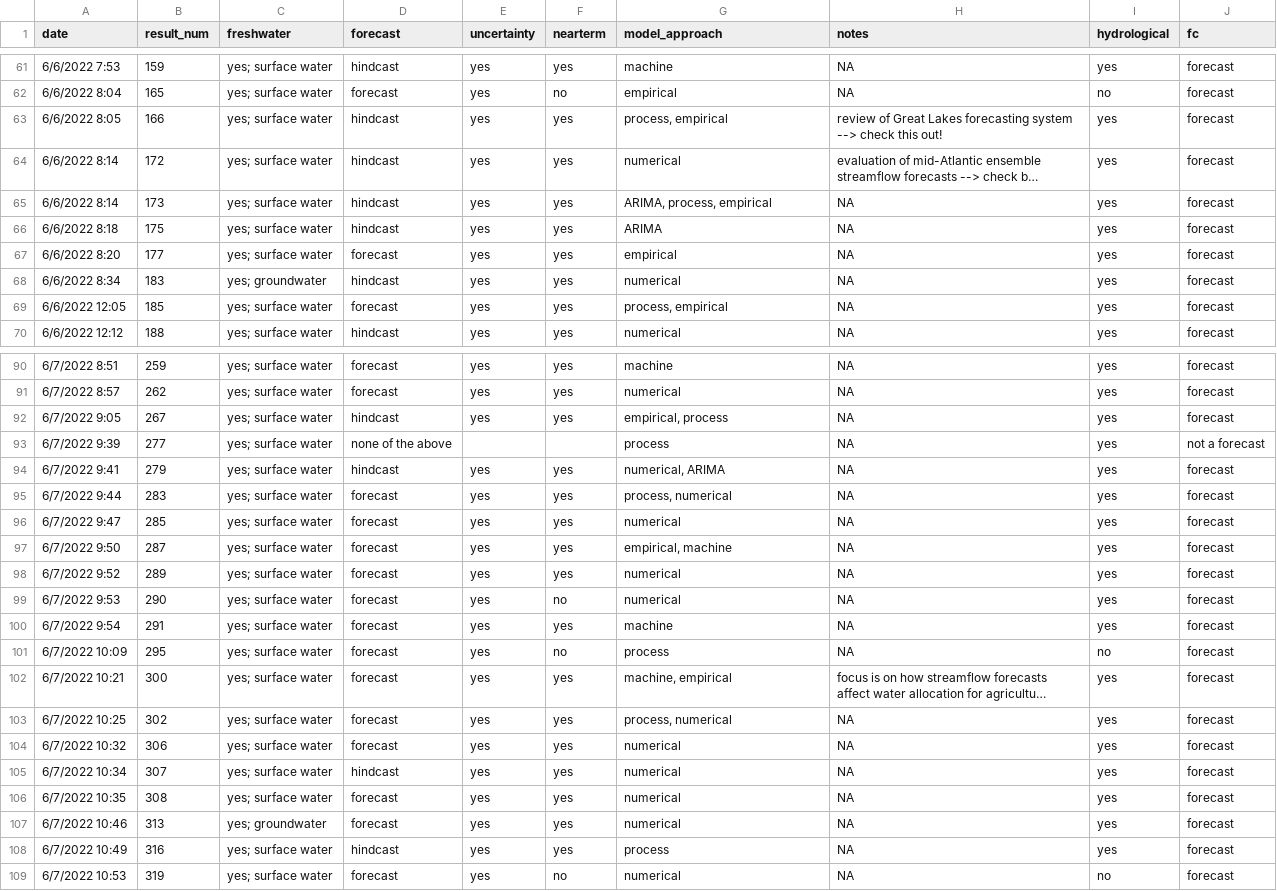
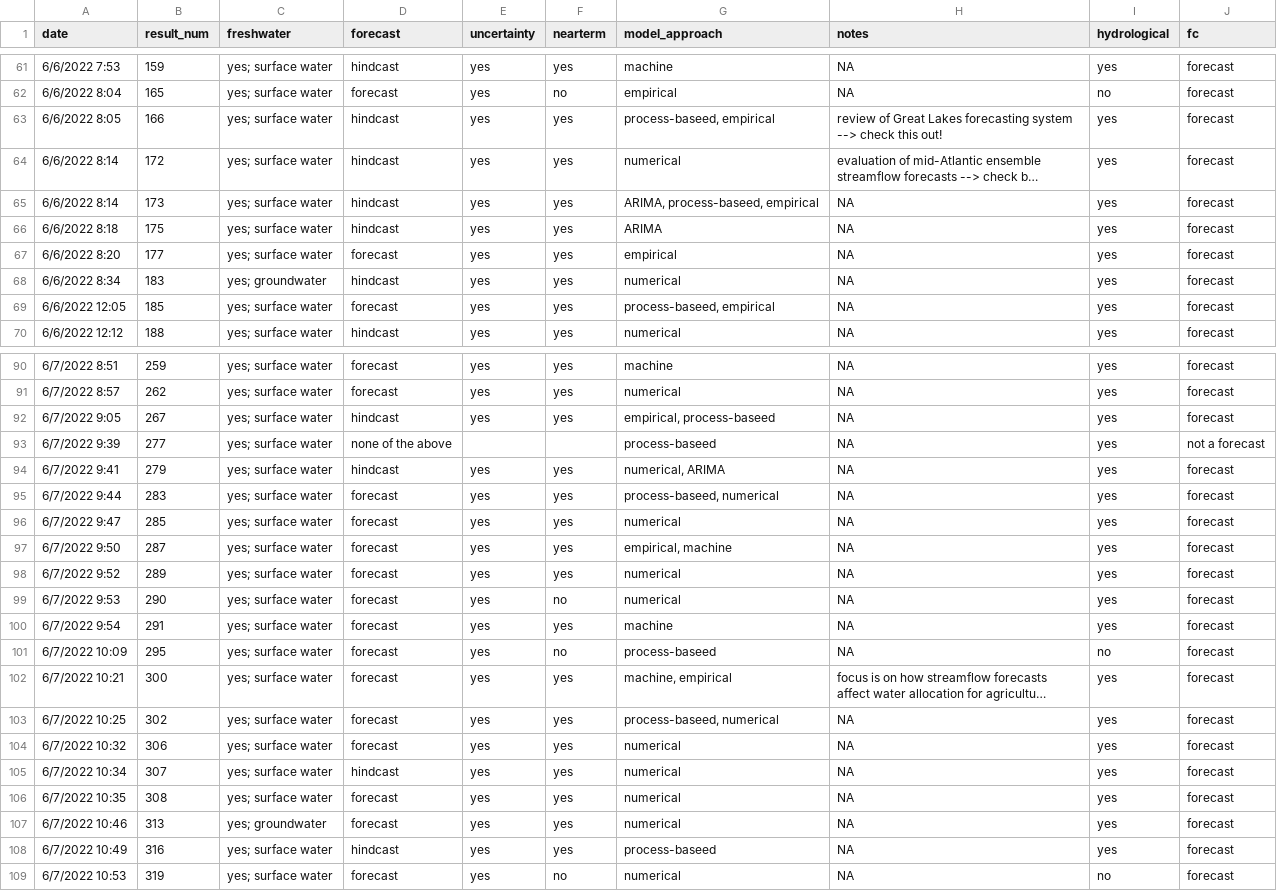
Before and after one commit to melofton/freshwater-forecasting-review, a CSV file: uncert_rescreen.csv, drawn as a sheet; only a part is shown, gaps mark what is left out; long unchanged cells end in …; the diff covers the shown part only; the diff names each change by its address in the sheet, - before the commit and + after, or states it on an @@ line.

```diff
--- a/uncert_rescreen.csv
+++ b/uncert_rescreen.csv
-G63 (model_approach): process, empirical
+G63 (model_approach): process-baseed, empirical
-G65 (model_approach): ARIMA, process, empirical
+G65 (model_approach): ARIMA, process-baseed, empirical
-G69 (model_approach): process, empirical
+G69 (model_approach): process-baseed, empirical
-G92 (model_approach): empirical, process
+G92 (model_approach): empirical, process-baseed
-G93 (model_approach): process
+G93 (model_approach): process-baseed
-G95 (model_approach): process, numerical
+G95 (model_approach): process-baseed, numerical
-G101 (model_approach): process
+G101 (model_approach): process-baseed
-G103 (model_approach): process, numerical
+G103 (model_approach): process-baseed, numerical
-G108 (model_approach): process
+G108 (model_approach): process-baseed
```
Also changed, not shown: 18 edited cells elsewhere in this file, cleaned_initial_screen.csv, 1 other file.
